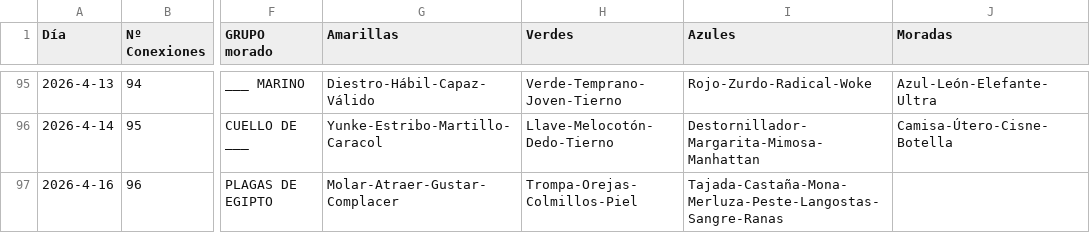
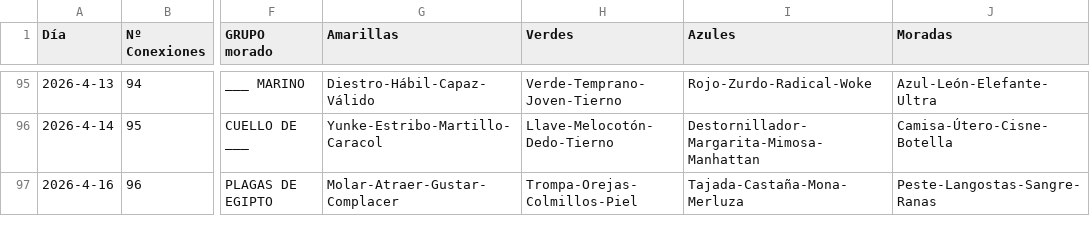
Before and after one commit to Pedrobf99/Conexiones, a CSV file: conexiones.csv, drawn as a sheet; only a part is shown, gaps mark what is left out; the diff names each change by its address in the sheet, - before the commit and + after, or states it on an @@ line.

Commit message:
Update conexiones.csv

```diff
--- a/conexiones.csv
+++ b/conexiones.csv
-I97 (Azules): Tajada-Castaña-Mona-Merluza-Peste-Langostas-Sangre-Ranas
+I97 (Azules): Tajada-Castaña-Mona-Merluza
-J97 (Moradas): (empty)
+J97 (Moradas): Peste-Langostas-Sangre-Ranas
```
